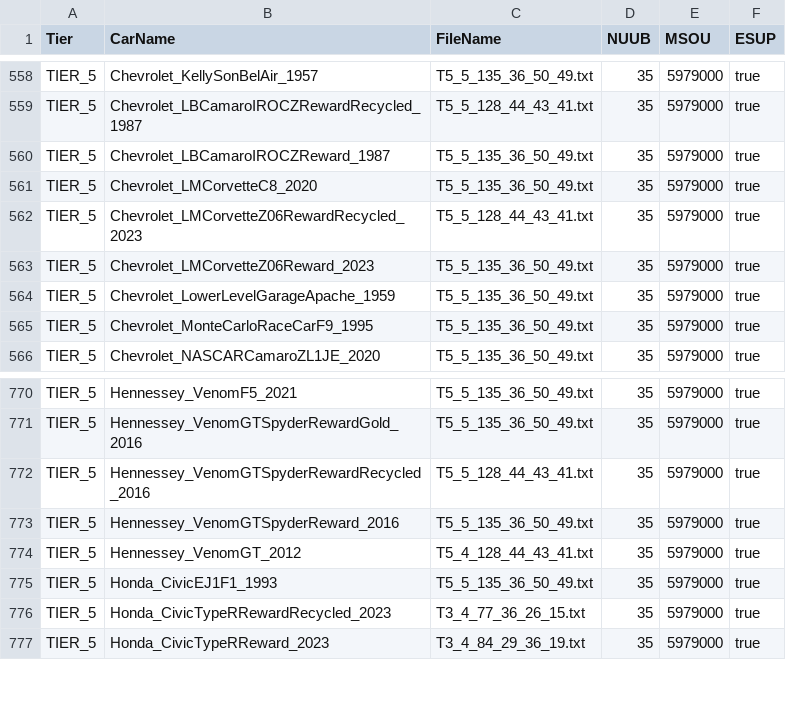
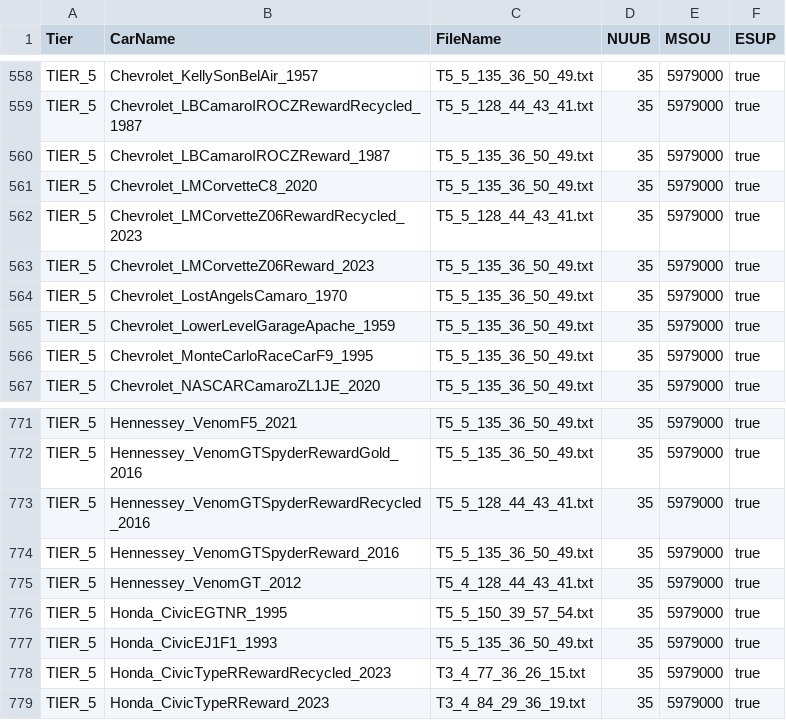
Before and after one commit to Nitro4CSR/CSR2-DataBase, a CSV file: 2.MaxOuts/#Maxing.csv, drawn as a sheet; only a part is shown, gaps mark what is left out; the diff names each change by its address in the sheet, - before the commit and + after, or states it on an @@ line.

```diff
--- a/2.MaxOuts/#Maxing.csv
+++ b/2.MaxOuts/#Maxing.csv
+row 564: TIER_5 | Chevrolet_LostAngelsCamaro_1970 | T5_5_135_36_50_49.txt | 35 | 5979000 | true
+row 776: TIER_5 | Honda_CivicEGTNR_1995 | T5_5_150_39_57_54.txt | 35 | 5979000 | true
```
Also changed, not shown: 14 other files.
